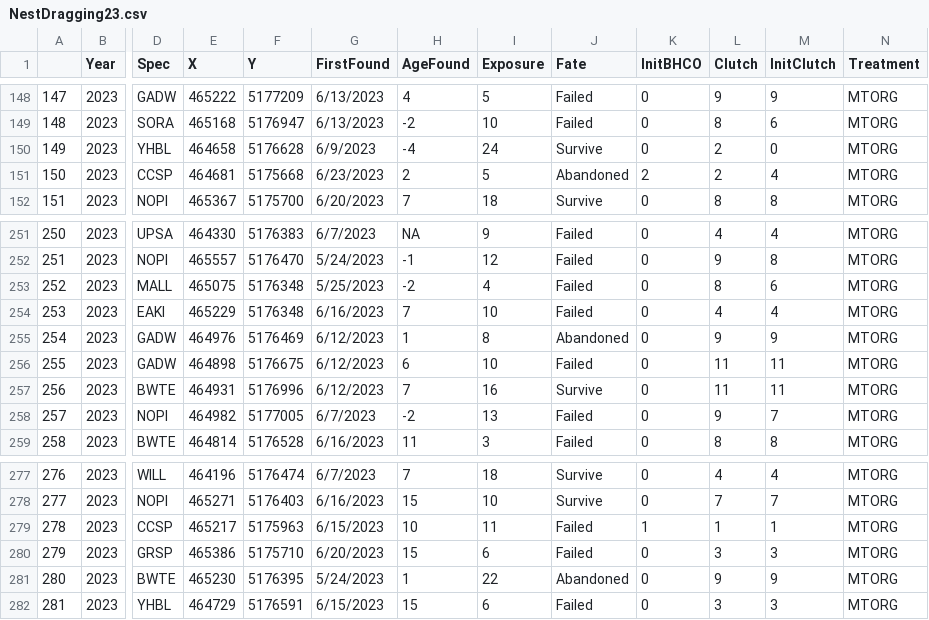
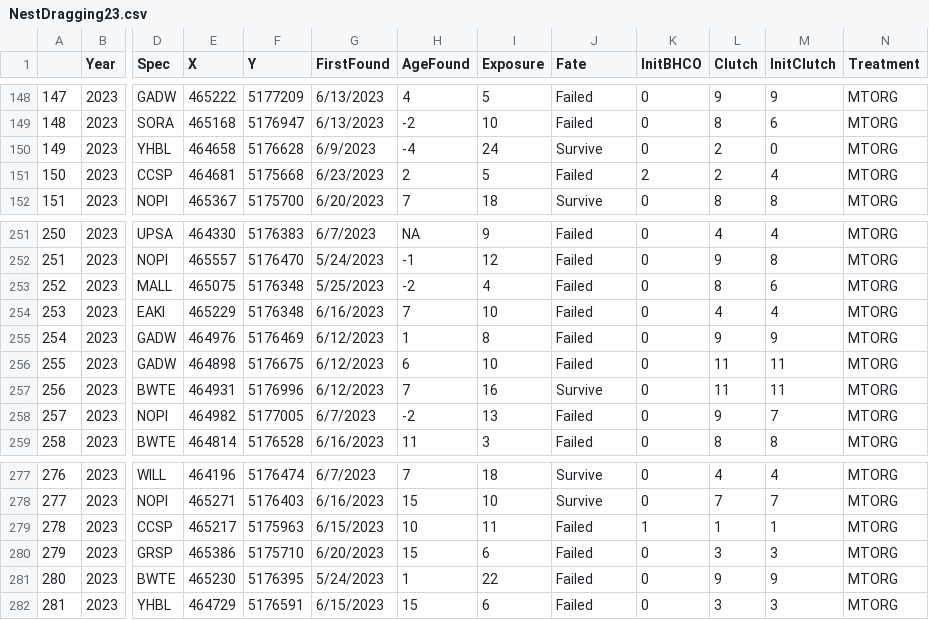
Before and after one commit to JClarke9/MTORG-Nesting, a CSV file: doc/NestDragging23.csv, drawn as a sheet; only a part is shown, gaps mark what is left out; the diff covers the shown part only; the diff names each change by its address in the sheet, - before the commit and + after, or states it on an @@ line.

```diff
--- a/doc/NestDragging23.csv
+++ b/doc/NestDragging23.csv
-J151 (Fate): Abandoned
+J151 (Fate): Failed
-J255 (Fate): Abandoned
+J255 (Fate): Failed
-J281 (Fate): Abandoned
+J281 (Fate): Failed
```
Also changed, not shown: 6 edited cells elsewhere in this file, 1 other file.
